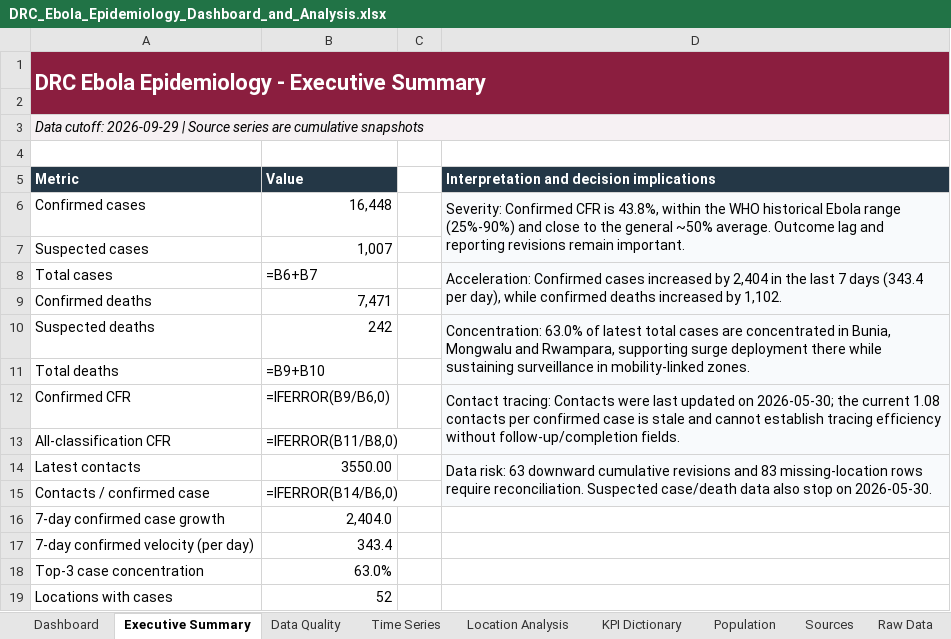
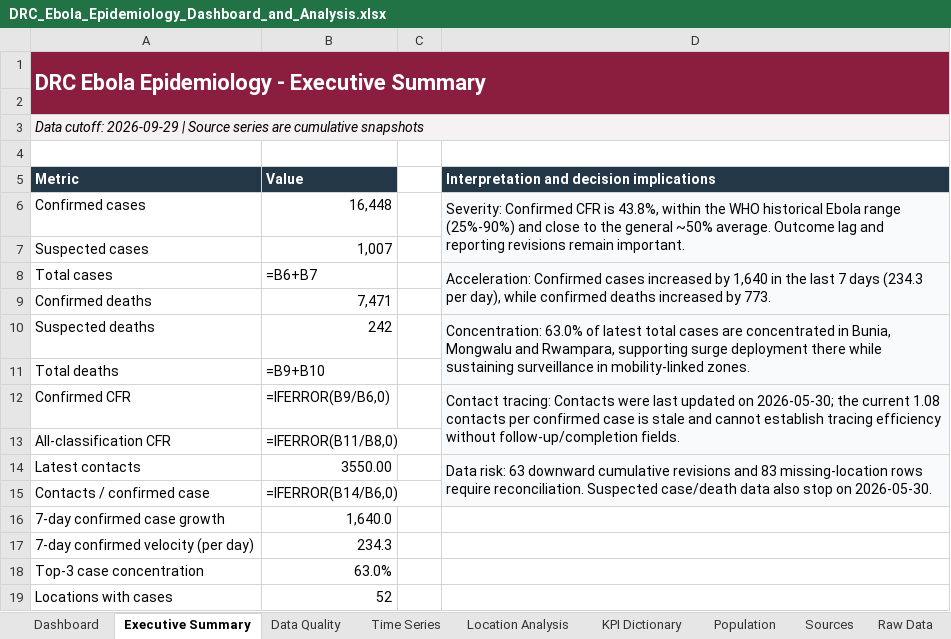
Before and after one commit to Iam-Otieno/ebola_hdx_pipeline, an Excel workbook: DRC_Ebola_Epidemiology_Dashboard_and_Analysis.xlsx, sheet Executive Summary, drawn as a sheet; values as stored, in another font and other column widths than the file's, no borders; formulas without a stored value are shown as written; the diff names each change by its address in the sheet, - before the commit and + after, or states it on an @@ line.

```diff
--- a/DRC_Ebola_Epidemiology_Dashboard_and_Analysis.xlsx (sheet Executive Summary)
+++ b/DRC_Ebola_Epidemiology_Dashboard_and_Analysis.xlsx (sheet Executive Summary)
-D8: …increased by 2,404 in the last 7 days (343.4 per day), while confirmed deaths increased by 1,102.
+D8: …increased by 1,640 in the last 7 days (234.3 per day), while confirmed deaths increased by 773.
-B16 (Value): 2,404.0
+B16 (Value): 1,640.0
-B17 (Value): 343.4
+B17 (Value): 234.3
```
Also changed, not shown: sheet Processed Data.
